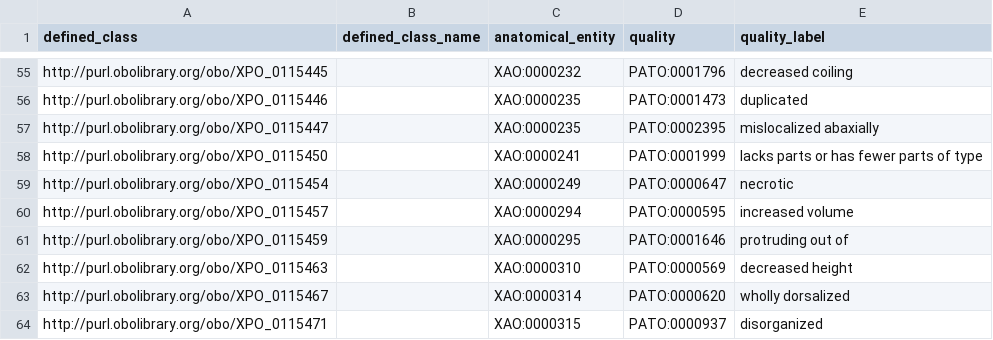
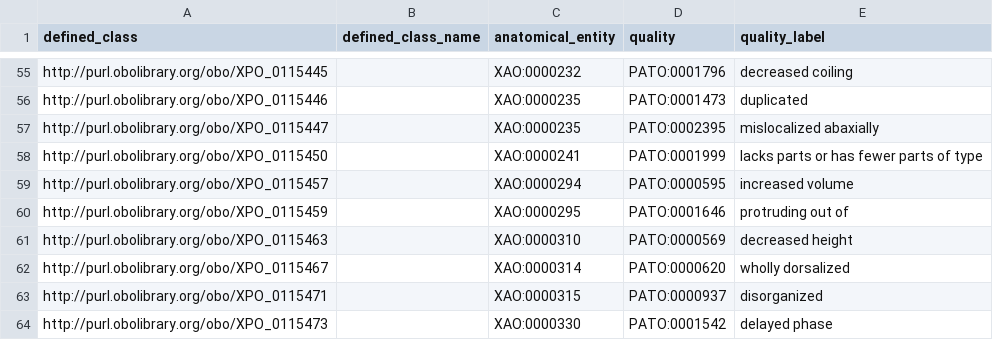
Before and after one commit to obophenotype/xenopus-phenotype-ontology, a TSV file: src/patterns/data/manual/xpoAnatomyTEMP.tsv, drawn as a sheet; only a part is shown, gaps mark what is left out; the shorter side is filled out with more unchanged rows.

```diff
--- a/src/patterns/data/manual/xpoAnatomyTEMP.tsv
+++ b/src/patterns/data/manual/xpoAnatomyTEMP.tsv
@@ -58,3 +58,2 @@ http://purl.obolibrary.org/obo/XPO_0115447		XAO:0000235	PATO:0002395	mislocalize
 http://purl.obolibrary.org/obo/XPO_0115450		XAO:0000241	PATO:0001999	lacks parts or has fewer parts of type
-http://purl.obolibrary.org/obo/XPO_0115454		XAO:0000249	PATO:0000647	necrotic
 http://purl.obolibrary.org/obo/XPO_0115457		XAO:0000294	PATO:0000595	increased volume
```
Also changed, not shown: src/patterns/templates/xpo-replaced.tsv, 56 other files.
